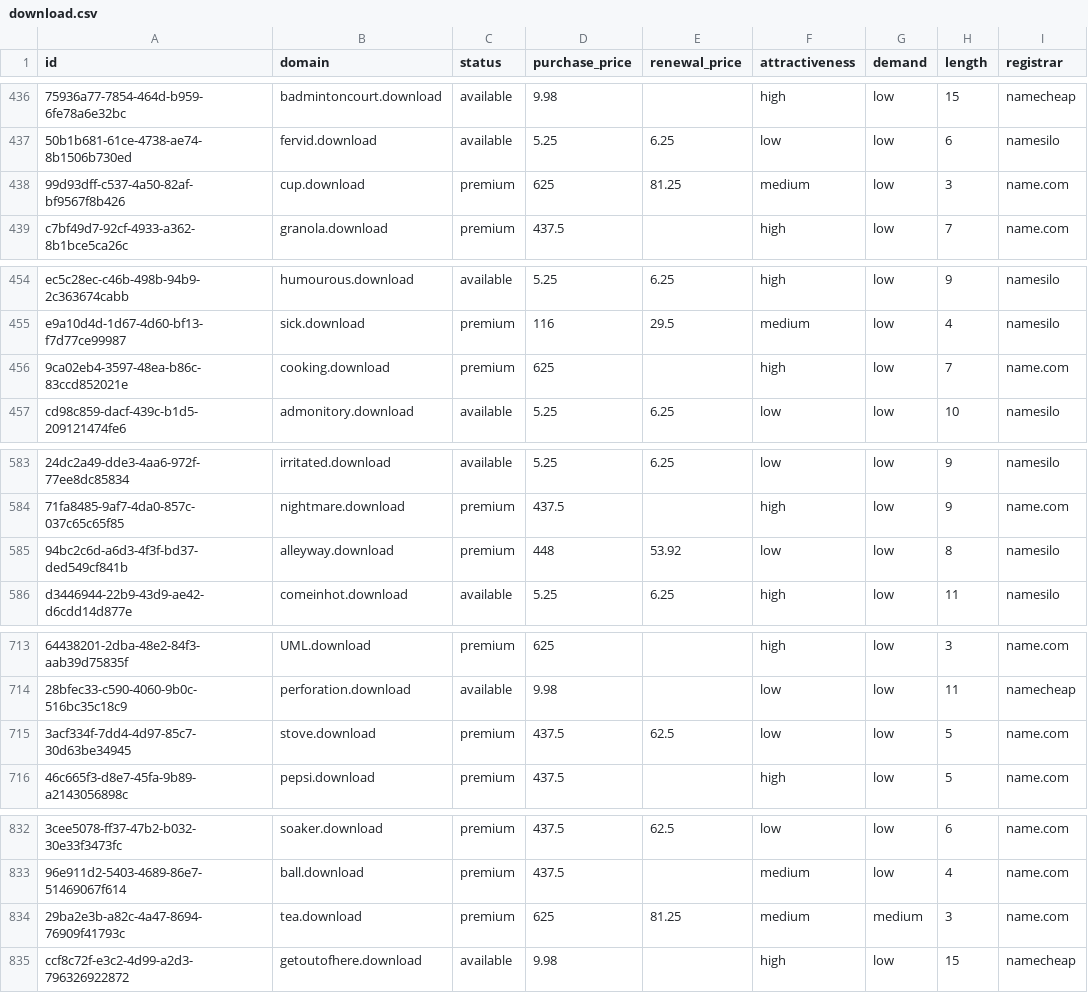
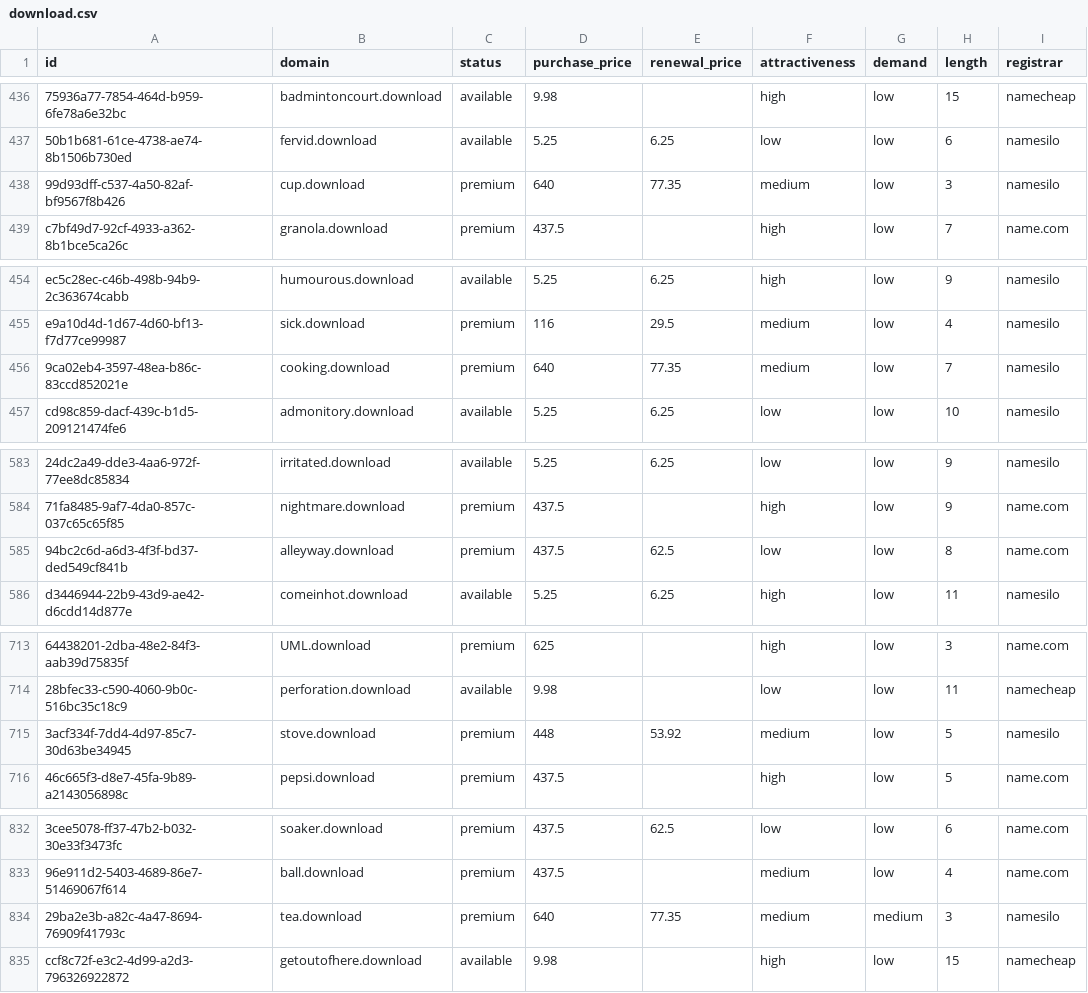
Before and after one commit to UniqueDomains/download-oneword-domains, a CSV file: download.csv, drawn as a sheet; only a part is shown, gaps mark what is left out; the diff names each change by its address in the sheet, - before the commit and + after, or states it on an @@ line.

Commit message:
Domains update

```diff
--- a/download.csv
+++ b/download.csv
-D438 (purchase_price): 625
+D438 (purchase_price): 640
-E438 (renewal_price): 81.25
+E438 (renewal_price): 77.35
-I438 (registrar): name.com
+I438 (registrar): namesilo
-D456 (purchase_price): 625
+D456 (purchase_price): 640
-E456 (renewal_price): (empty)
+E456 (renewal_price): 77.35
-F456 (attractiveness): high
+F456 (attractiveness): medium
-I456 (registrar): name.com
+I456 (registrar): namesilo
-D585 (purchase_price): 448
+D585 (purchase_price): 437.5
-E585 (renewal_price): 53.92
+E585 (renewal_price): 62.5
-I585 (registrar): namesilo
+I585 (registrar): name.com
-D715 (purchase_price): 437.5
+D715 (purchase_price): 448
-E715 (renewal_price): 62.5
+E715 (renewal_price): 53.92
-F715 (attractiveness): low
+F715 (attractiveness): medium
-I715 (registrar): name.com
+I715 (registrar): namesilo
-D834 (purchase_price): 625
+D834 (purchase_price): 640
-E834 (renewal_price): 81.25
+E834 (renewal_price): 77.35
-I834 (registrar): name.com
+I834 (registrar): namesilo
```
Also changed, not shown: 4 other files.
